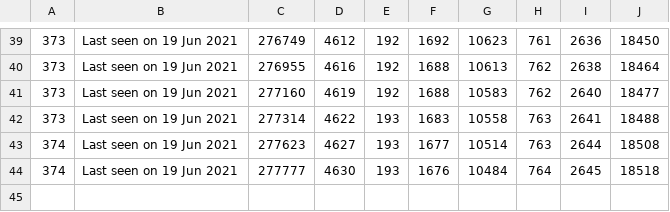
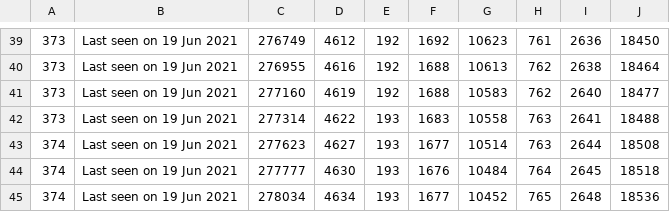
Before and after one commit to huyvuong/scrape-automation, a CSV file: League_cumulative.csv, drawn as a sheet; only a part is shown, gaps mark what is left out.

```diff
--- a/League_cumulative.csv
+++ b/League_cumulative.csv
@@ -44 +44,2 @@
 374,Last seen on 19 Jun 2021,277777,4630,193,1676,10484,764,2645,18518
+374,Last seen on 19 Jun 2021,278034,4634,193,1677,10452,765,2648,18536
```
Also changed, not shown: 1 other file.
